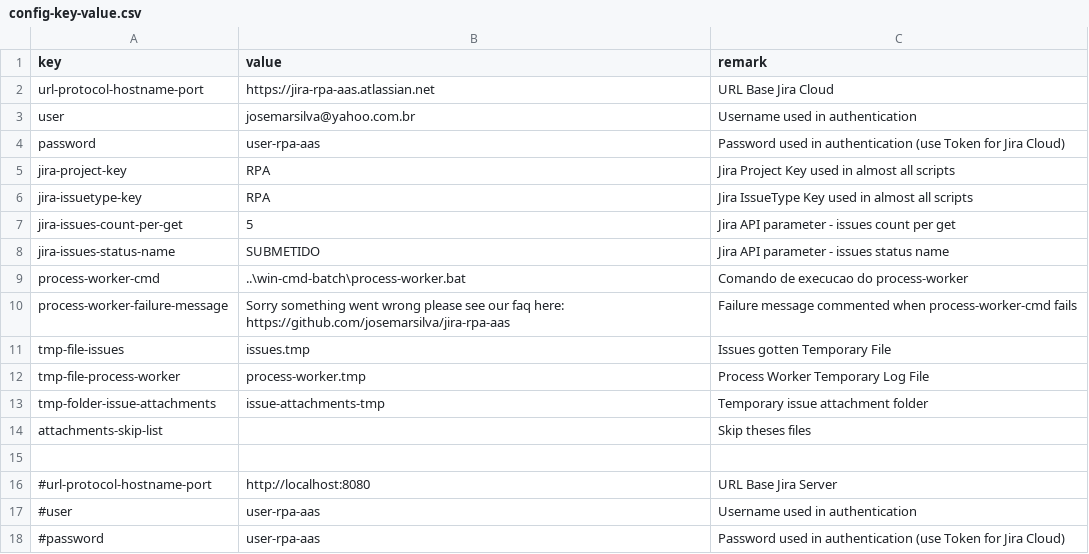
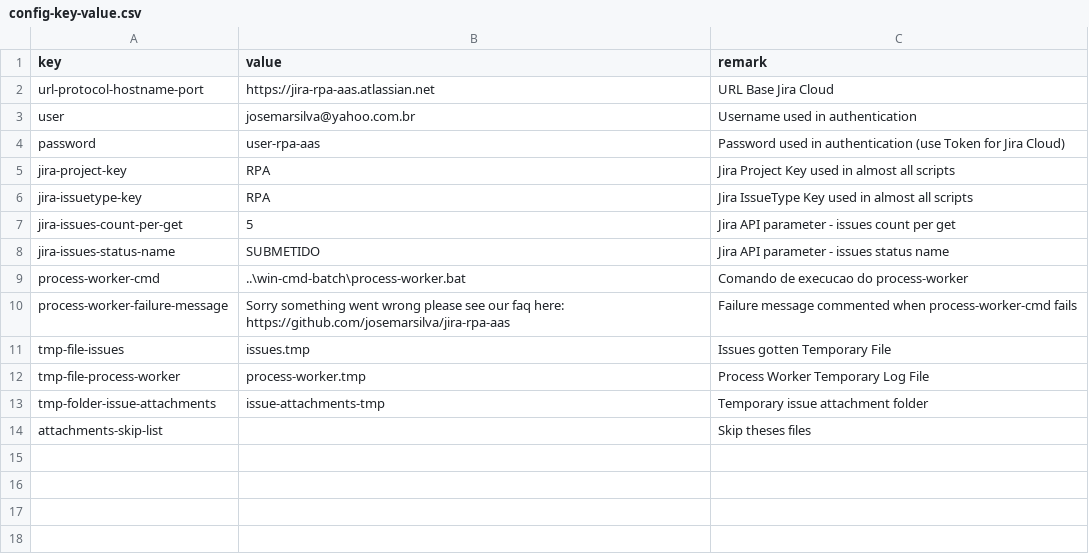
Before and after one commit to josemarsilva/jira-rpa-aas, a CSV file: src/powershell/config-key-value.csv, drawn as a sheet; the diff names each change by its address in the sheet, - before the commit and + after, or states it on an @@ line.

Commit message:
powershell/config-key-value.csv removendo exemplos

```diff
--- a/src/powershell/config-key-value.csv
+++ b/src/powershell/config-key-value.csv
-row 15: (empty)
-row 16: #url-protocol-hostname-port | http://localhost:8080 | URL Base Jira Server
-row 17: #user | user-rpa-aas | Username used in authentication
-row 18: #password | user-rpa-aas | Password used in authentication (use Token for Jira Cloud)
```
